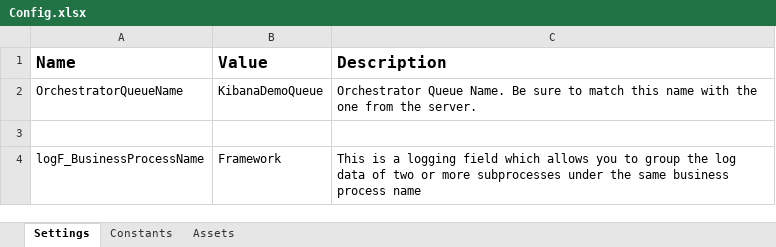
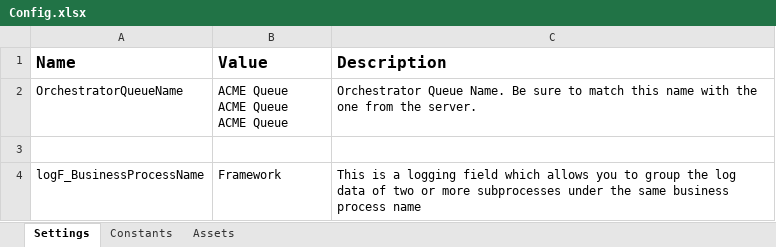
Before and after one commit to BhatkarSameer/RPA_Projects_UIPath, an Excel workbook: RPA_Acme_Enterprise_Framework/Data/Config.xlsx, sheet Settings, drawn as a sheet; values as stored, in another font and other column widths than the file's, no borders; charts and pictures not drawn; ↵ is a line break in a cell; the diff names each change by its address in the sheet, - before the commit and + after, or states it on an @@ line.

Commit message:
RPA_UiPath_Project_ACME_Enterprise_Framework_Module

```diff
--- a/RPA_Acme_Enterprise_Framework/Data/Config.xlsx (sheet Settings)
+++ b/RPA_Acme_Enterprise_Framework/Data/Config.xlsx (sheet Settings)
-B2 (Value): KibanaDemoQueue
+B2 (Value): ACME Queue ↵ ACME Queue ↵ ACME Queue
```
Also changed, not shown: sheet Assets, charts or pictures, 10 other files.
